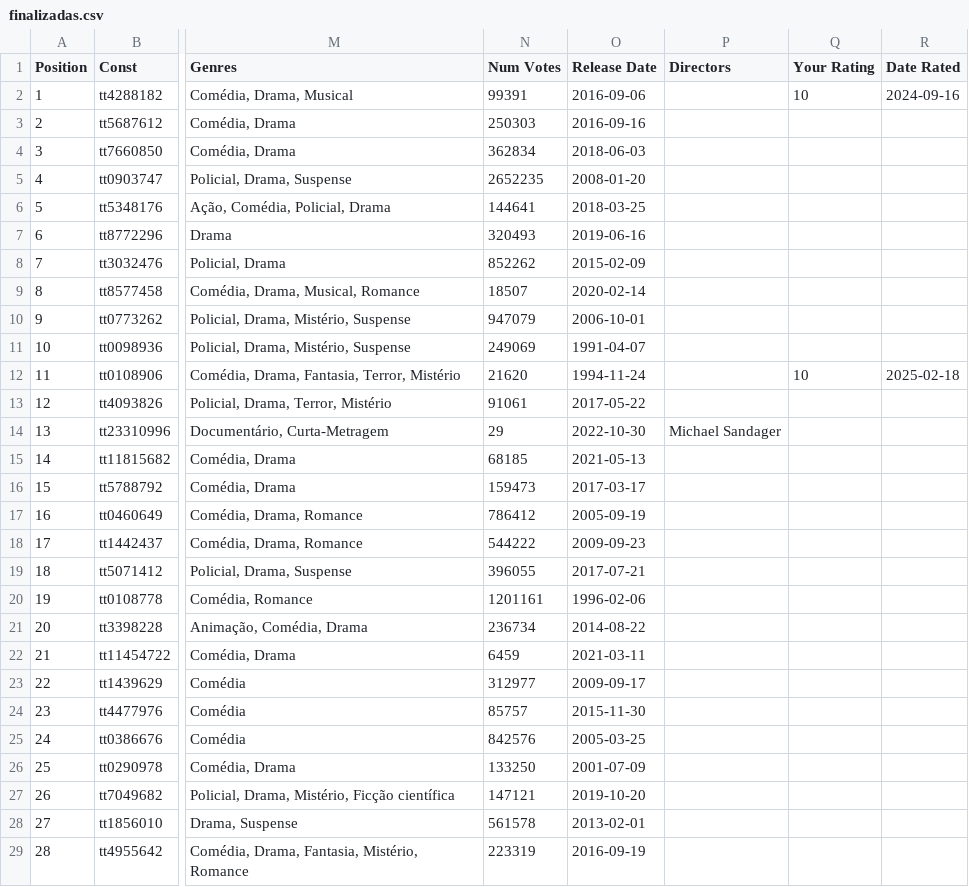
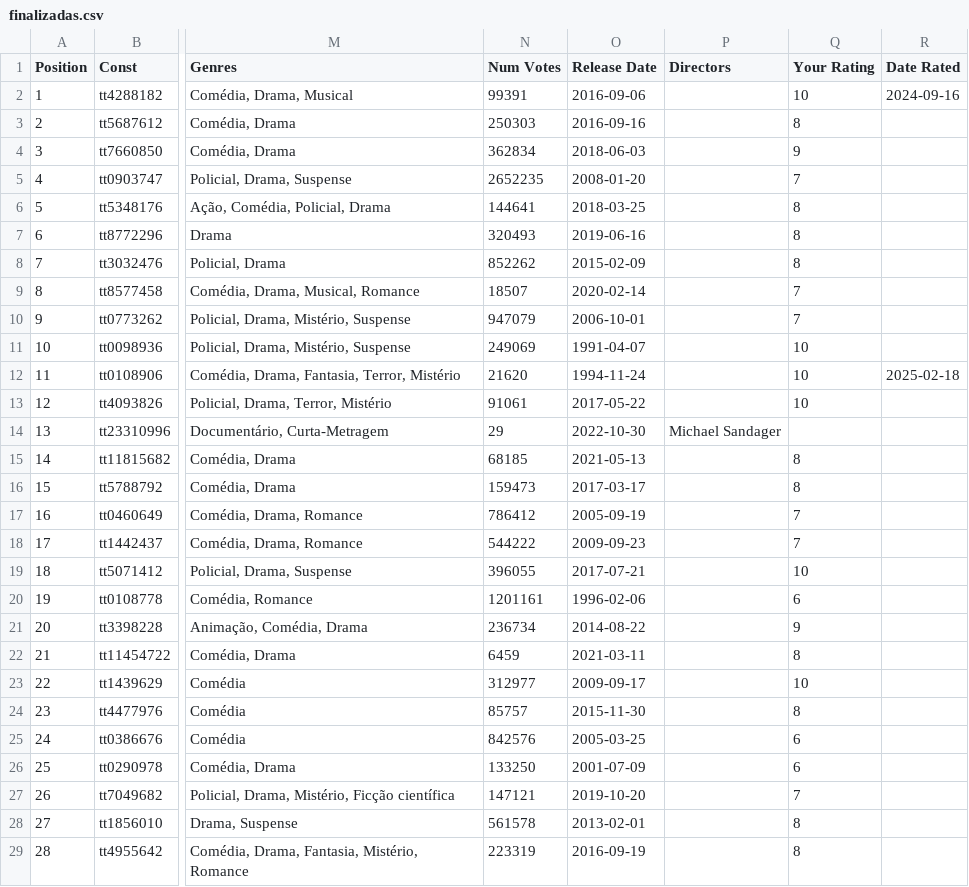
Before and after one commit to abibernardo/IMDBe, a CSV file: series/finalizadas.csv, drawn as a sheet; only a part is shown, gaps mark what is left out; the diff covers the shown part only; the diff names each change by its address in the sheet, - before the commit and + after, or states it on an @@ line.

Commit message:
Update finalizadas.csv

```diff
--- a/series/finalizadas.csv
+++ b/series/finalizadas.csv
-Q3 (Your Rating): (empty)
+Q3 (Your Rating): 8
-Q4 (Your Rating): (empty)
+Q4 (Your Rating): 9
-Q5 (Your Rating): (empty)
+Q5 (Your Rating): 7
-Q6:Q8 (Your Rating): (empty)
+Q6:Q8 (Your Rating): 8
-Q9:Q10 (Your Rating): (empty)
+Q9:Q10 (Your Rating): 7
-Q11 (Your Rating): (empty)
+Q11 (Your Rating): 10
-Q13 (Your Rating): (empty)
+Q13 (Your Rating): 10
-Q15:Q16 (Your Rating): (empty)
+Q15:Q16 (Your Rating): 8
-Q17:Q18 (Your Rating): (empty)
+Q17:Q18 (Your Rating): 7
-Q19 (Your Rating): (empty)
+Q19 (Your Rating): 10
-Q20 (Your Rating): (empty)
+Q20 (Your Rating): 6
-Q21 (Your Rating): (empty)
+Q21 (Your Rating): 9
-Q22 (Your Rating): (empty)
+Q22 (Your Rating): 8
-Q23 (Your Rating): (empty)
+Q23 (Your Rating): 10
-Q24 (Your Rating): (empty)
+Q24 (Your Rating): 8
-Q25:Q26 (Your Rating): (empty)
+Q25:Q26 (Your Rating): 6
-Q27 (Your Rating): (empty)
+Q27 (Your Rating): 7
-Q28:Q29 (Your Rating): (empty)
+Q28:Q29 (Your Rating): 8
```
Also changed, not shown: 31 edited cells elsewhere in this file.
